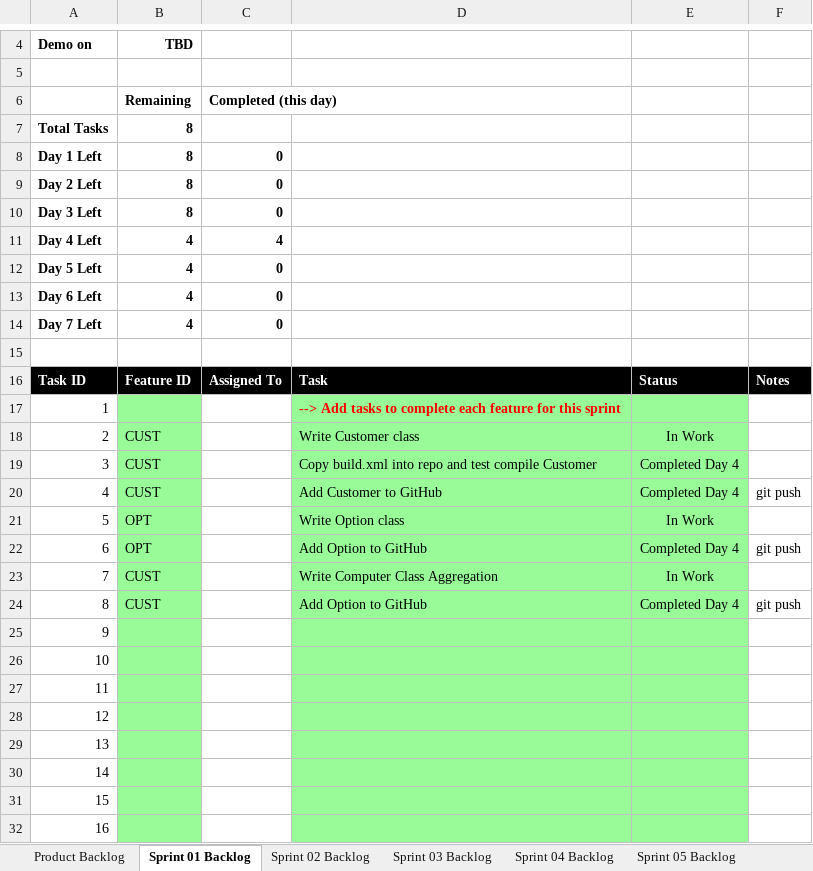
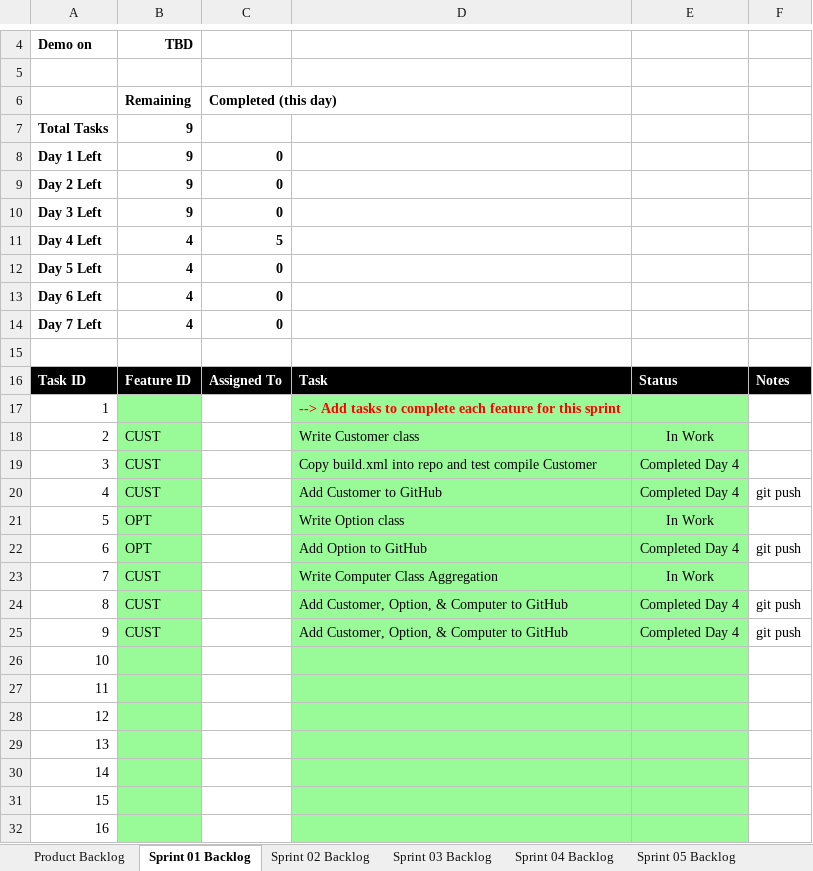
Before and after one commit to aks3632/cse1325, an Excel workbook: P05/Scrum_ELSA_Sprint_1.xlsx, sheet Sprint 01 Backlog, drawn as a sheet; only a part is shown, gaps mark what is left out; values as stored, in another font and other column widths than the file's, no borders; charts and pictures not drawn; the diff names each change by its address in the sheet, - before the commit and + after, or states it on an @@ line.

Commit message:
P05 Option, Customer, Computer TrialRun

```diff
--- a/P05/Scrum_ELSA_Sprint_1.xlsx (sheet Sprint 01 Backlog)
+++ b/P05/Scrum_ELSA_Sprint_1.xlsx (sheet Sprint 01 Backlog)
-B7:B10: 8
+B7:B10: 9
-C11: 4
+C11: 5
-D24: Add Option to GitHub
+D24: Add Customer, Option, & Computer to GitHub
-B25: (empty)
+B25: CUST
-D25: (empty)
+D25: Add Customer, Option, & Computer to GitHub
-E25: (empty)
+E25: Completed Day 4
-F25: (empty)
+F25: git push
```
Also changed, not shown: charts or pictures, 2 other files.
